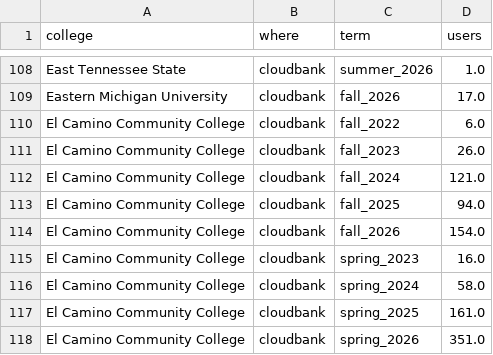
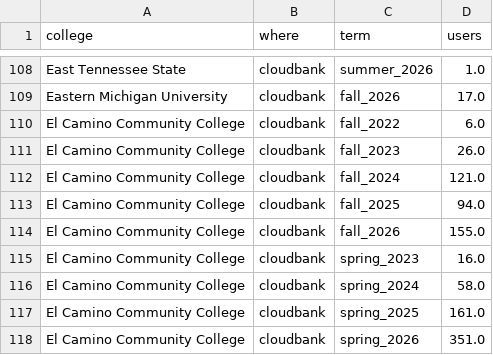
Before and after one commit to sean-morris/cloudbank-pilot-hub-users, a CSV file: data/term_archive.csv, drawn as a sheet; only a part is shown, gaps mark what is left out.

```diff
--- a/data/term_archive.csv
+++ b/data/term_archive.csv
@@ -113,3 +113,3 @@ El Camino Community College,cloudbank,fall_2024,121.0
 El Camino Community College,cloudbank,fall_2025,94.0
-El Camino Community College,cloudbank,fall_2026,154.0
+El Camino Community College,cloudbank,fall_2026,155.0
 El Camino Community College,cloudbank,spring_2023,16.0
```
Also changed, not shown: data/active_daily.csv, otter_standalone_use.csv, 2 other files.
